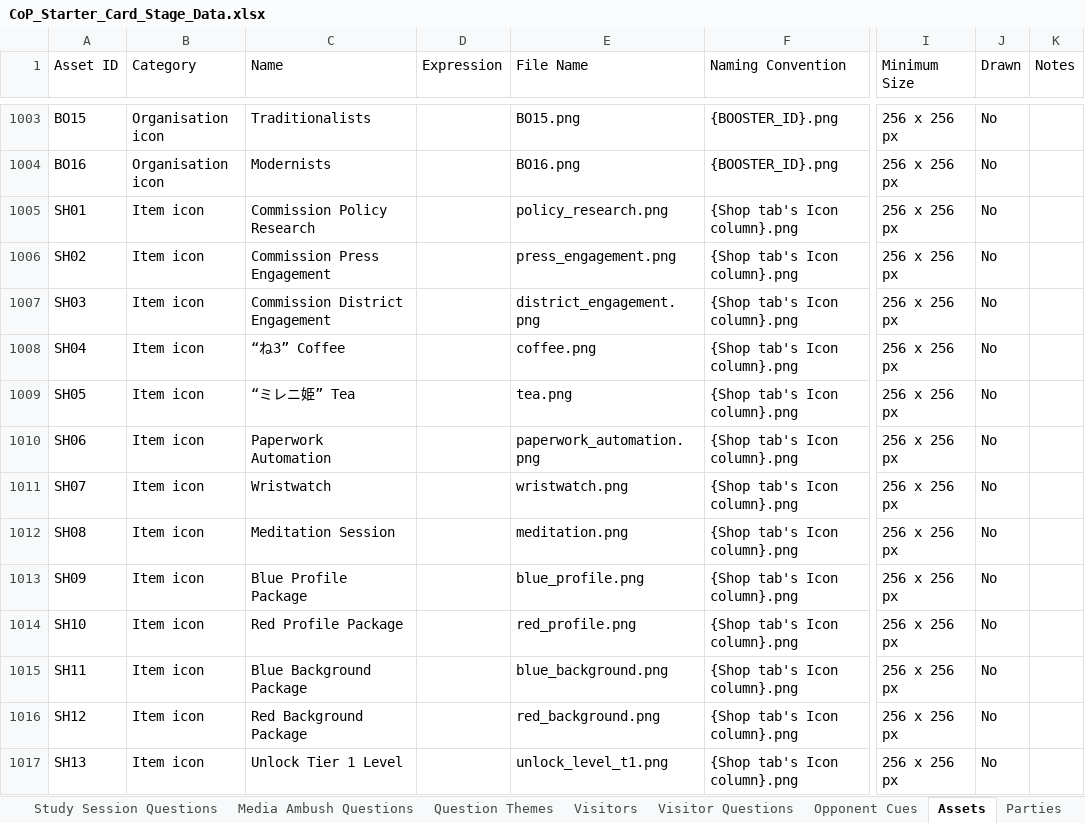
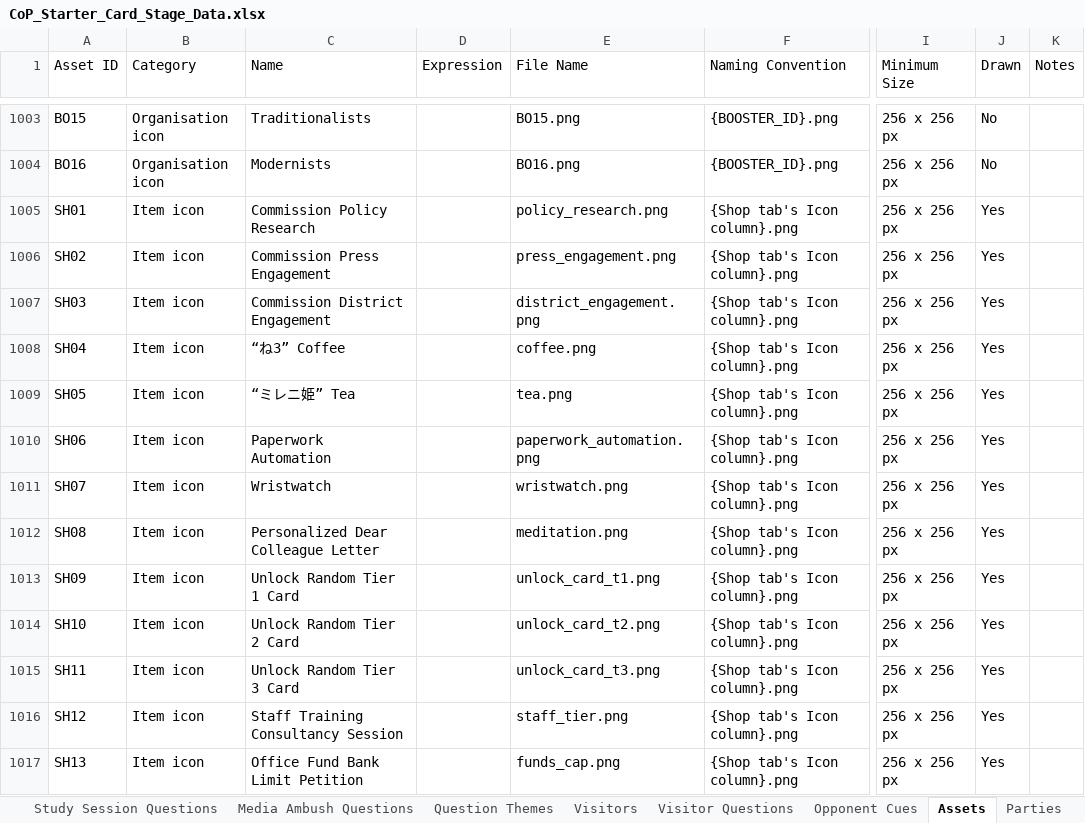
Before and after one commit to Lotusmonogatari/CoP-Deckbuilder, an Excel workbook: design/CoP_Starter_Card_Stage_Data.xlsx, sheet Assets, drawn as a sheet; only a part is shown, gaps mark what is left out; values as stored, in another font and other column widths than the file's, no borders; the diff covers the shown part only; the diff names each change by its address in the sheet, - before the commit and + after, or states it on an @@ line.

```diff
--- a/design/CoP_Starter_Card_Stage_Data.xlsx (sheet Assets)
+++ b/design/CoP_Starter_Card_Stage_Data.xlsx (sheet Assets)
-J1005:J1017 (Drawn): No
+J1005:J1017 (Drawn): Yes
-C1012 (Name): Meditation Session
+C1012 (Name): Personalized Dear Colleague Letter
-C1013 (Name): Blue Profile Package
+C1013 (Name): Unlock Random Tier 1 Card
-E1013 (File Name): blue_profile.png
+E1013 (File Name): unlock_card_t1.png
-C1014 (Name): Red Profile Package
+C1014 (Name): Unlock Random Tier 2 Card
-E1014 (File Name): red_profile.png
+E1014 (File Name): unlock_card_t2.png
-C1015 (Name): Blue Background Package
+C1015 (Name): Unlock Random Tier 3 Card
-E1015 (File Name): blue_background.png
+E1015 (File Name): unlock_card_t3.png
-C1016 (Name): Red Background Package
+C1016 (Name): Staff Training Consultancy Session
-E1016 (File Name): red_background.png
+E1016 (File Name): staff_tier.png
-C1017 (Name): Unlock Tier 1 Level
+C1017 (Name): Office Fund Bank Limit Petition
-E1017 (File Name): unlock_level_t1.png
+E1017 (File Name): funds_cap.png
```
Also changed, not shown: 9 removed rows and 21 edited cells elsewhere in this sheet, sheet Level Intro Thoughts, sheet Opponent Cues, sheet Flavor Text, sheet Sanban, sheet Player Cues, sheet Levels, 7 other files.
